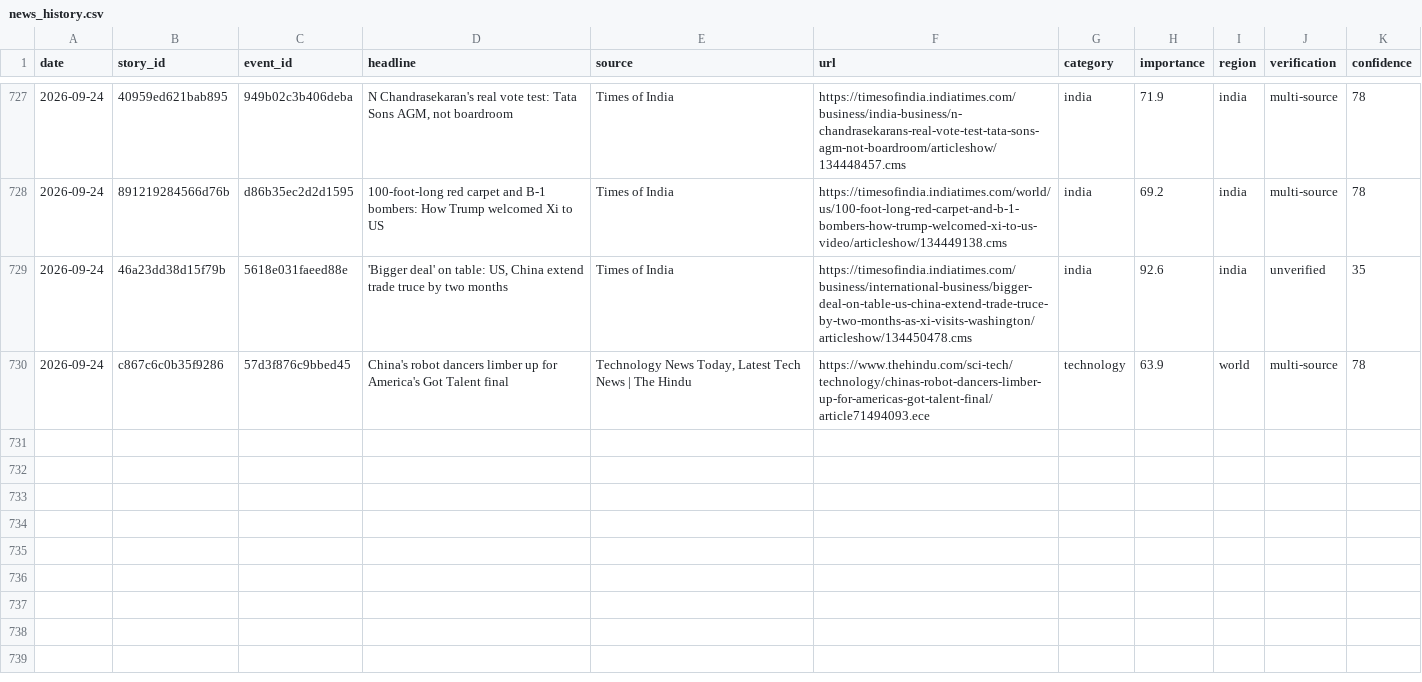
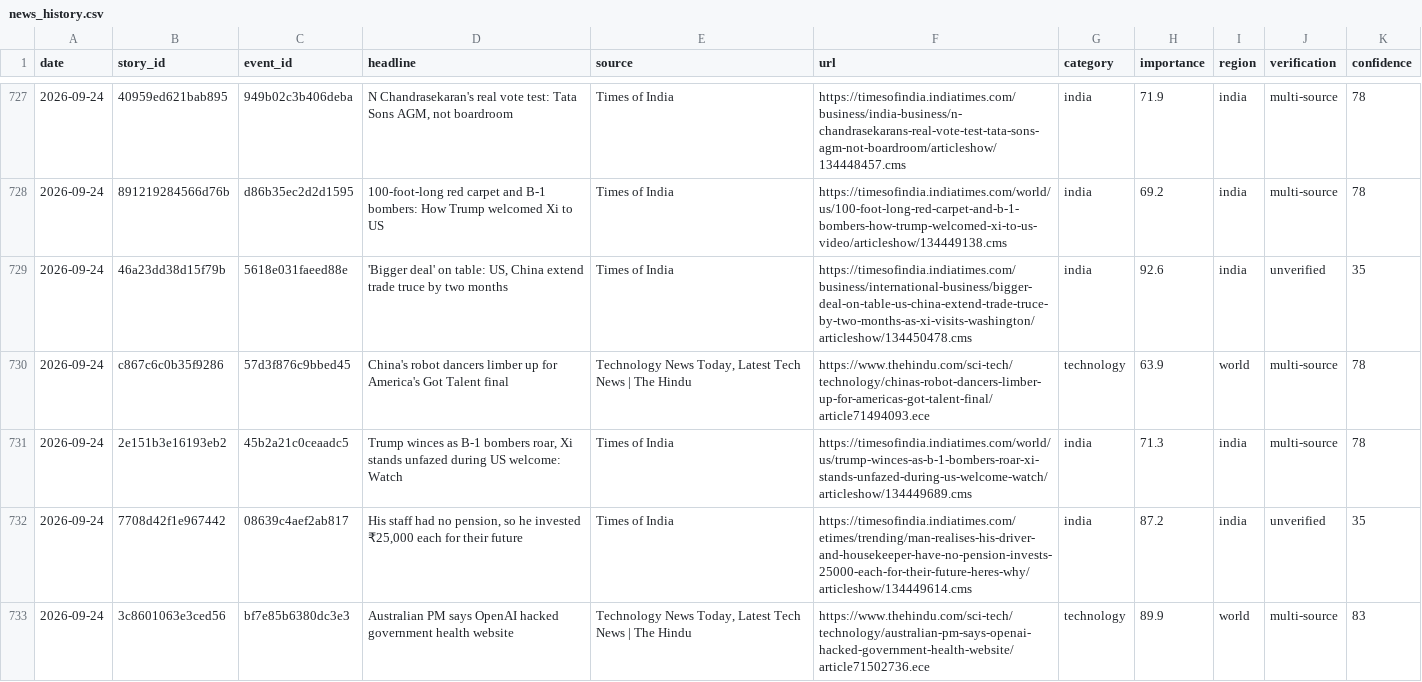
Before and after one commit to vishwasgarg5/news-knowledge-bot, a CSV file: data/news_history.csv, drawn as a sheet; only a part is shown, gaps mark what is left out; the diff names each change by its address in the sheet, - before the commit and + after, or states it on an @@ line.

```diff
--- a/data/news_history.csv
+++ b/data/news_history.csv
+row 731: 2026-09-24 | 2e151b3e16193eb2 | 45b2a21c0ceaadc5 | Trump winces as B-1 bombers roar, Xi stands unfazed during US welcome: Watch | Times of India | https://timesofindia.indiatimes.com/world/us/trump-winces-as-b-1-bombers-roar-xi-stands-unfazed-during-us-welcome-watch/articleshow/134449689.cms | india | 71.3 | india | multi-source | 78
+row 732: 2026-09-24 | 7708d42f1e967442 | 08639c4aef2ab817 | His staff had no pension, so he invested ₹25,000 each for their future | Times of India | https://timesofindia.indiatimes.com/etimes/trending/man-realises-his-driver-and-housekeeper-have-no-pension-invests-25000-each-for-their-future-heres-why/articleshow/134449614.cms | india | 87.2 | india | unverified | 35
+row 733: 2026-09-24 | 3c8601063e3ced56 | bf7e85b6380dc3e3 | Australian PM says OpenAI hacked government health website | Technology News Today, Latest Tech News | The Hindu | https://www.thehindu.com/sci-tech/technology/australian-pm-says-openai-hacked-government-health-website/article71502736.ece | technology | 89.9 | world | multi-source | 83
```
Also changed, not shown: data/news_learning.csv, data/story_timeline.csv.
